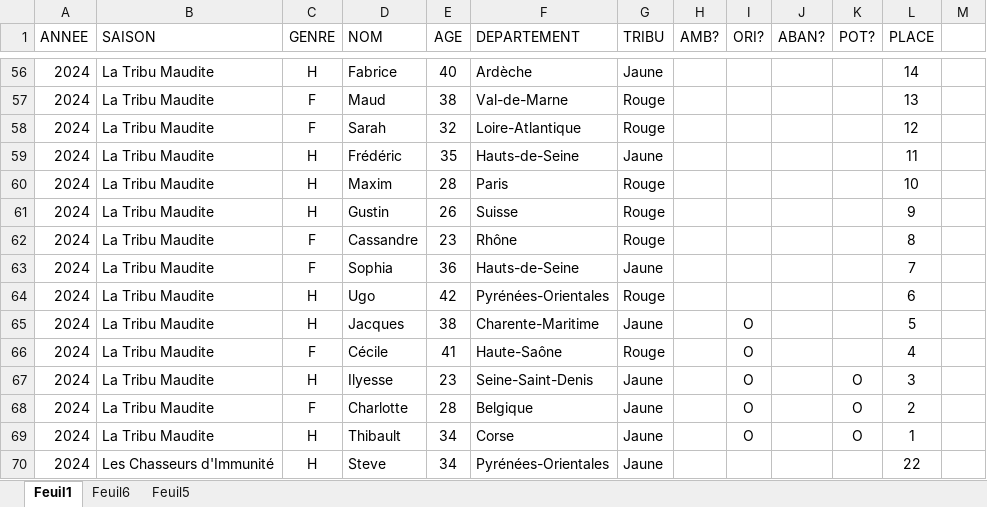
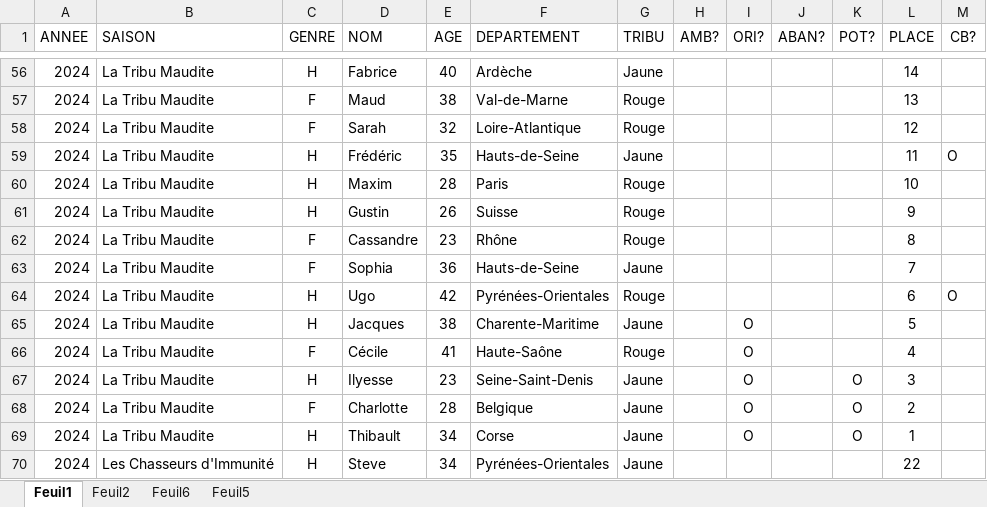
Before and after one commit to seraphinpoirier/la_tele_en_data, an Excel workbook: data/donnees_kohlanta.xlsx, sheet Feuil1, drawn as a sheet; only a part is shown, gaps mark what is left out; values as stored, in another font and other column widths than the file's, no borders; charts and pictures not drawn; the diff covers the shown part only; the diff names each change by its address in the sheet, - before the commit and + after, or states it on an @@ line.

```diff
--- a/data/donnees_kohlanta.xlsx (sheet Feuil1)
+++ b/data/donnees_kohlanta.xlsx (sheet Feuil1)
+sheet tab: Feuil2
-M1: (empty)
+M1: CB?
-M59 (CB?): (empty)
+M59 (CB?): O
-M64 (CB?): (empty)
+M64 (CB?): O
```
Also changed, not shown: 78 added rows elsewhere in this sheet, charts or pictures, 16 other files.
